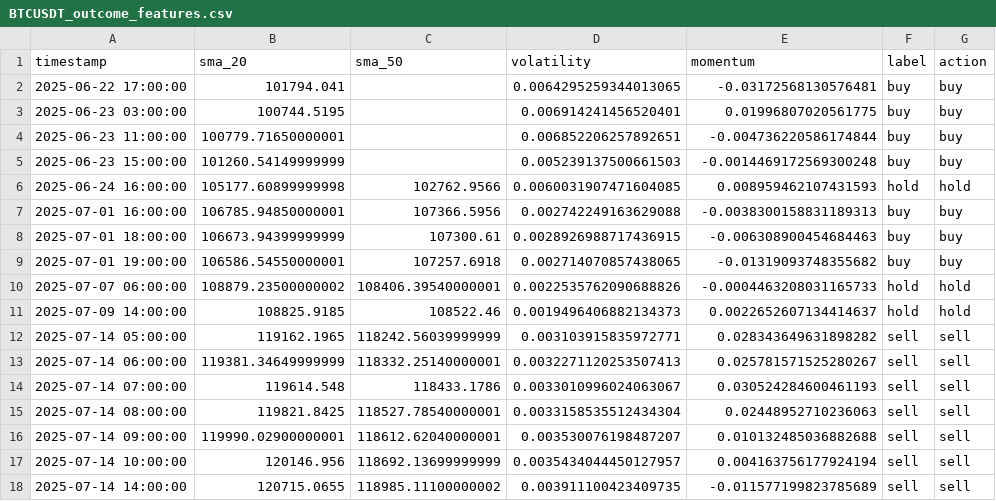
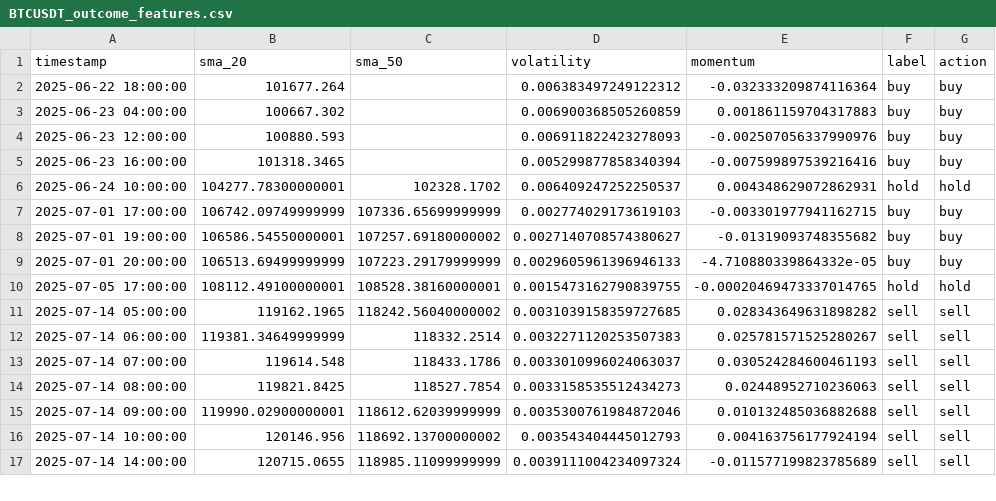
Before and after one commit to Vivan2025wd/AI-TRADING-SETUP, a CSV file: backend/data/labels/BTCUSDT_outcome_features.csv, drawn as a sheet; only a part is shown; the diff covers the shown part only.

```diff
--- a/backend/data/labels/BTCUSDT_outcome_features.csv
+++ b/backend/data/labels/BTCUSDT_outcome_features.csv
@@ -1,18 +1,17 @@
 timestamp,sma_20,sma_50,volatility,momentum,label,action
-2025-06-22 17:00:00,101794.041,,0.0064295259344013065,-0.03172568130576481,buy,buy
-2025-06-23 03:00:00,100744.5195,,0.006914241456520401,0.01996807020561775,buy,buy
-2025-06-23 11:00:00,100779.71650000001,,0.006852206257892651,-0.004736220586174844,buy,buy
-2025-06-23 15:00:00,101260.54149999999,,0.005239137500661503,-0.0014469172569300248,buy,buy
-2025-06-24 16:00:00,105177.60899999998,102762.9566,0.0060031907471604085,0.008959462107431593,hold,hold
-2025-07-01 16:00:00,106785.94850000001,107366.5956,0.002742249163629088,-0.0038300158831189313,buy,buy
-2025-07-01 18:00:00,106673.94399999999,107300.61,0.0028926988717436915,-0.006308900454684463,buy,buy
-2025-07-01 19:00:00,106586.54550000001,107257.6918,0.002714070857438065,-0.01319093748355682,buy,buy
-2025-07-07 06:00:00,108879.23500000002,108406.39540000001,0.0022535762090688826,-0.0004463208031165733,hold,hold
-2025-07-09 14:00:00,108825.9185,108522.46,0.0019496406882134373,0.0022652607134414637,hold,hold
-2025-07-14 05:00:00,119162.1965,118242.56039999999,0.003103915835972771,0.028343649631898282,sell,sell
-2025-07-14 06:00:00,119381.34649999999,118332.25140000001,0.0032271120253507413,0.025781571525280267,sell,sell
-2025-07-14 07:00:00,119614.548,118433.1786,0.0033010996024063067,0.030524284600461193,sell,sell
-2025-07-14 08:00:00,119821.8425,118527.78540000001,0.0033158535512434304,0.02448952710236063,sell,sell
-2025-07-14 09:00:00,119990.02900000001,118612.62040000001,0.003530076198487207,0.010132485036882688,sell,sell
-2025-07-14 10:00:00,120146.956,118692.13699999999,0.0035434044450127957,0.004163756177924194,sell,sell
-2025-07-14 14:00:00,120715.0655,118985.11100000002,0.003911100423409735,-0.011577199823785689,sell,sell
+2025-06-22 18:00:00,101677.264,,0.006383497249122312,-0.032333209874116364,buy,buy
+2025-06-23 04:00:00,100667.302,,0.006900368505260859,0.001861159704317883,buy,buy
+2025-06-23 12:00:00,100880.593,,0.006911822423278093,-0.002507056337990976,buy,buy
+2025-06-23 16:00:00,101318.3465,,0.005299877858340394,-0.007599897539216416,buy,buy
+2025-06-24 10:00:00,104277.78300000001,102328.1702,0.006409247252250537,0.004348629072862931,hold,hold
+2025-07-01 17:00:00,106742.09749999999,107336.65699999999,0.002774029173619103,-0.003301977941162715,buy,buy
+2025-07-01 19:00:00,106586.54550000001,107257.69180000002,0.0027140708574380627,-0.01319093748355682,buy,buy
+2025-07-01 20:00:00,106513.69499999999,107223.29179999999,0.0029605961396946133,-4.710880339864332e-05,buy,buy
+2025-07-05 17:00:00,108112.49100000001,108528.38160000001,0.0015473162790839755,-0.00020469473337014765,hold,hold
+2025-07-14 05:00:00,119162.1965,118242.56040000002,0.0031039158359727685,0.028343649631898282,sell,sell
+2025-07-14 06:00:00,119381.34649999999,118332.2514,0.0032271120253507383,0.025781571525280267,sell,sell
+2025-07-14 07:00:00,119614.548,118433.1786,0.0033010996024063037,0.030524284600461193,sell,sell
+2025-07-14 08:00:00,119821.8425,118527.7854,0.0033158535512434273,0.02448952710236063,sell,sell
+2025-07-14 09:00:00,119990.02900000001,118612.62039999999,0.0035300761984872046,0.010132485036882688,sell,sell
+2025-07-14 10:00:00,120146.956,118692.13700000002,0.003543404445012793,0.004163756177924194,sell,sell
+2025-07-14 14:00:00,120715.0655,118985.11099999999,0.0039111004234097324,-0.011577199823785689,sell,sell
```
Also changed, not shown: 5 added rows and 4 removed rows elsewhere in this file, backend/data/labels/BTCUSDT_outcome_labels.csv, backend/data/labels/BTCUSDT_outcome_training.csv, 30 other files.
